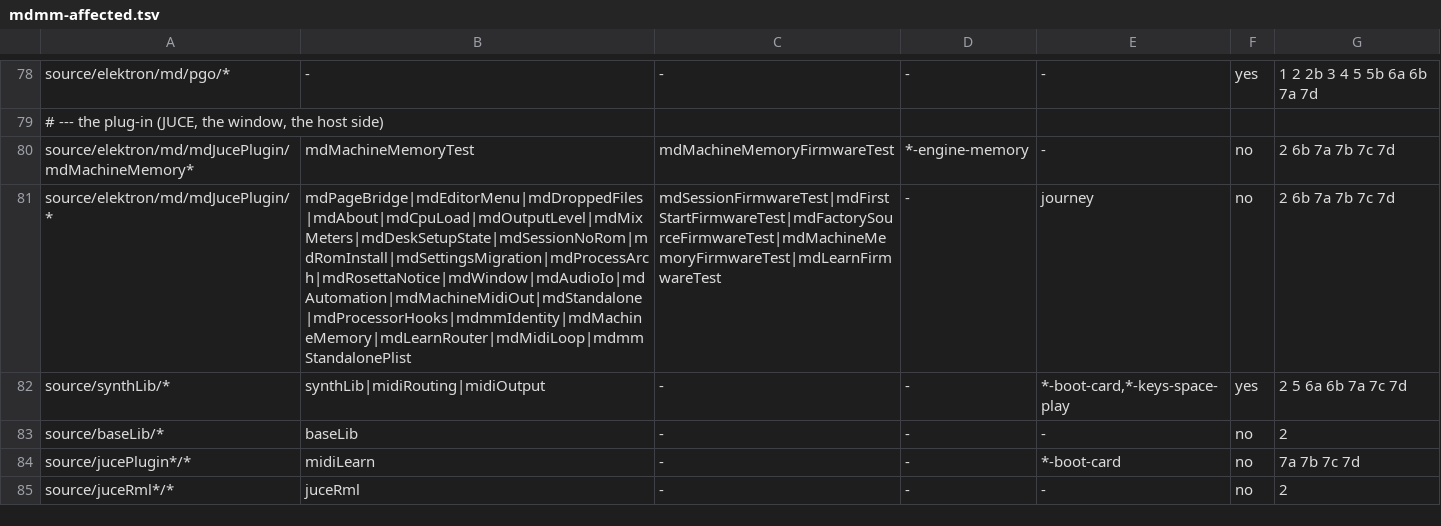
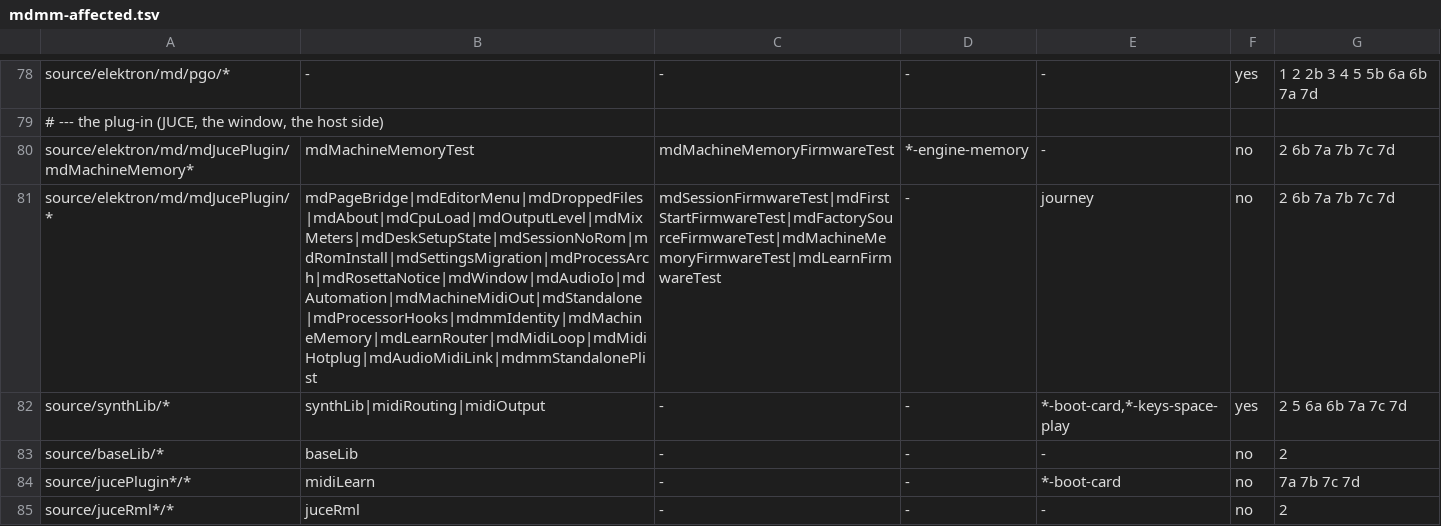
Before and after one commit to radekdymacz/mdmm, a TSV file: scripts/mdmm-affected.tsv, drawn as a sheet; only a part is shown, gaps mark what is left out.

Commit message:
Standalone MIDI hot-plug: the device list follows plug and unplug, remembered inputs and output come back (I-053)
JUCE's MidiDeviceListConnection on the message thread: republish gm-audio/devices, switch vanished inputs off, switch remembered inputs (identifier, then name) and the chosen output back on, log plugs and unplugs, keep the remembered ports in the saved audio device state. Tests: mdMidiHotplugTest, mdAudioMidiLinkTest.

```diff
--- a/scripts/mdmm-affected.tsv
+++ b/scripts/mdmm-affected.tsv
@@ -80,3 +80,3 @@ source/elektron/md/pgo/*	-	-	-	-	yes	1 2 2b 3 4 5 5b 6a 6b 7a 7d
 source/elektron/md/mdJucePlugin/mdMachineMemory*	mdMachineMemoryTest	mdMachineMemoryFirmwareTest	*-engine-memory	-	no	2 6b 7a 7b 7c 7d
-source/elektron/md/mdJucePlugin/*	mdPageBridge|mdEditorMenu|mdDroppedFiles|mdAbout|mdCpuLoad|mdOutputLevel|mdMixMeters|mdDeskSetupState|mdSessionNoRom|mdRomInstall|mdSettingsMigration|mdProcessArch|mdRosettaNotice|mdWindow|mdAudioIo|mdAutomation|mdMachineMidiOut|mdStandalone|mdProcessorHooks|mdmmIdentity|mdMachineMemory|mdLearnRouter|mdMidiLoop|mdmmStandalonePlist	mdSessionFirmwareTest|mdFirstStartFirmwareTest|mdFactorySourceFirmwareTest|mdMachineMemoryFirmwareTest|mdLearnFirmwareTest	-	journey	no	2 6b 7a 7b 7c 7d
+source/elektron/md/mdJucePlugin/*	mdPageBridge|mdEditorMenu|mdDroppedFiles|mdAbout|mdCpuLoad|mdOutputLevel|mdMixMeters|mdDeskSetupState|mdSessionNoRom|mdRomInstall|mdSettingsMigration|mdProcessArch|mdRosettaNotice|mdWindow|mdAudioIo|mdAutomation|mdMachineMidiOut|mdStandalone|mdProcessorHooks|mdmmIdentity|mdMachineMemory|mdLearnRouter|mdMidiLoop|mdMidiHotplug|mdAudioMidiLink|mdmmStandalonePlist	mdSessionFirmwareTest|mdFirstStartFirmwareTest|mdFactorySourceFirmwareTest|mdMachineMemoryFirmwareTest|mdLearnFirmwareTest	-	journey	no	2 6b 7a 7b 7c 7d
 source/synthLib/*	synthLib|midiRouting|midiOutput	-	-	*-boot-card,*-keys-space-play	yes	2 5 6a 6b 7a 7c 7d
```
Also changed, not shown: 7 other files.
